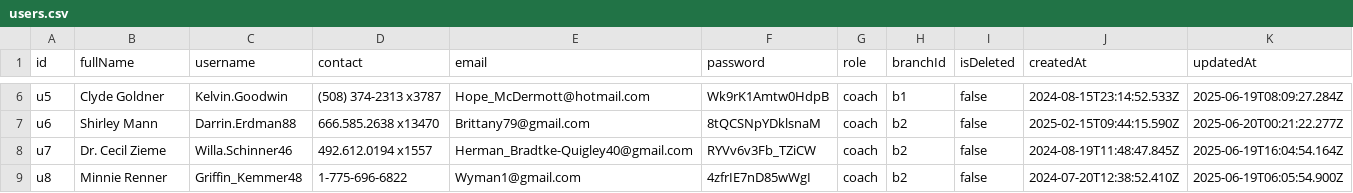
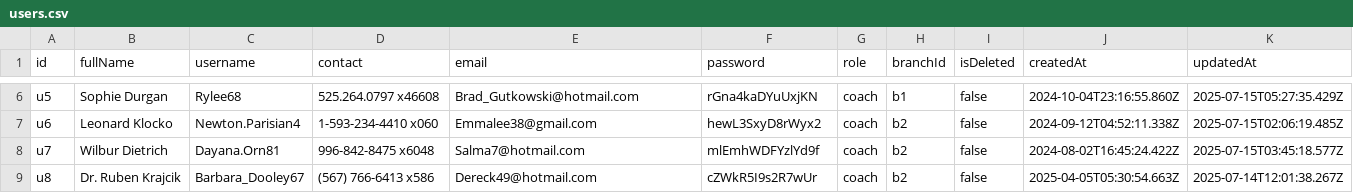
Before and after one commit to SebastianSoon/dummy-data-pull, a CSV file: data/users.csv, drawn as a sheet; only a part is shown, gaps mark what is left out; the diff covers the shown part only; the diff names each change by its address in the sheet, - before the commit and + after, or states it on an @@ line.

```diff
--- a/data/users.csv
+++ b/data/users.csv
-B6 (fullName): Clyde Goldner
+B6 (fullName): Sophie Durgan
-C6 (username): Kelvin.Goodwin
+C6 (username): Rylee68
-D6 (contact): (508) 374-2313 x3787
+D6 (contact): 525.264.0797 x46608
-E6 (email): Hope_McDermott@hotmail.com
+E6 (email): Brad_Gutkowski@hotmail.com
-F6 (password): Wk9rK1Amtw0HdpB
+F6 (password): rGna4kaDYuUxjKN
-J6 (createdAt): 2024-08-15T23:14:52.533Z
+J6 (createdAt): 2024-10-04T23:16:55.860Z
-K6 (updatedAt): 2025-06-19T08:09:27.284Z
+K6 (updatedAt): 2025-07-15T05:27:35.429Z
-B7 (fullName): Shirley Mann
+B7 (fullName): Leonard Klocko
-C7 (username): Darrin.Erdman88
+C7 (username): Newton.Parisian4
-D7 (contact): 666.585.2638 x13470
+D7 (contact): 1-593-234-4410 x060
-E7 (email): Brittany79@gmail.com
+E7 (email): Emmalee38@gmail.com
-F7 (password): 8tQCSNpYDklsnaM
+F7 (password): hewL3SxyD8rWyx2
-J7 (createdAt): 2025-02-15T09:44:15.590Z
+J7 (createdAt): 2024-09-12T04:52:11.338Z
-K7 (updatedAt): 2025-06-20T00:21:22.277Z
+K7 (updatedAt): 2025-07-15T02:06:19.485Z
-B8 (fullName): Dr. Cecil Zieme
+B8 (fullName): Wilbur Dietrich
-C8 (username): Willa.Schinner46
+C8 (username): Dayana.Orn81
-D8 (contact): 492.612.0194 x1557
+D8 (contact): 996-842-8475 x6048
-E8 (email): Herman_Bradtke-Quigley40@gmail.com
+E8 (email): Salma7@hotmail.com
-F8 (password): RYVv6v3Fb_TZiCW
+F8 (password): mlEmhWDFYzlYd9f
-J8 (createdAt): 2024-08-19T11:48:47.845Z
+J8 (createdAt): 2024-08-02T16:45:24.422Z
-K8 (updatedAt): 2025-06-19T16:04:54.164Z
+K8 (updatedAt): 2025-07-15T03:45:18.577Z
-B9 (fullName): Minnie Renner
+B9 (fullName): Dr. Ruben Krajcik
-C9 (username): Griffin_Kemmer48
+C9 (username): Barbara_Dooley67
-D9 (contact): 1-775-696-6822
+D9 (contact): (567) 766-6413 x586
-E9 (email): Wyman1@gmail.com
+E9 (email): Dereck49@hotmail.com
-F9 (password): 4zfrIE7nD85wWgI
+F9 (password): cZWkR5I9s2R7wUr
-J9 (createdAt): 2024-07-20T12:38:52.410Z
+J9 (createdAt): 2025-04-05T05:30:54.663Z
-K9 (updatedAt): 2025-06-19T06:05:54.900Z
+K9 (updatedAt): 2025-07-14T12:01:38.267Z
```
Also changed, not shown: 3 added rows and 98 edited cells elsewhere in this file, data/class_types.csv, data/enrollments.csv, 16 other files.
